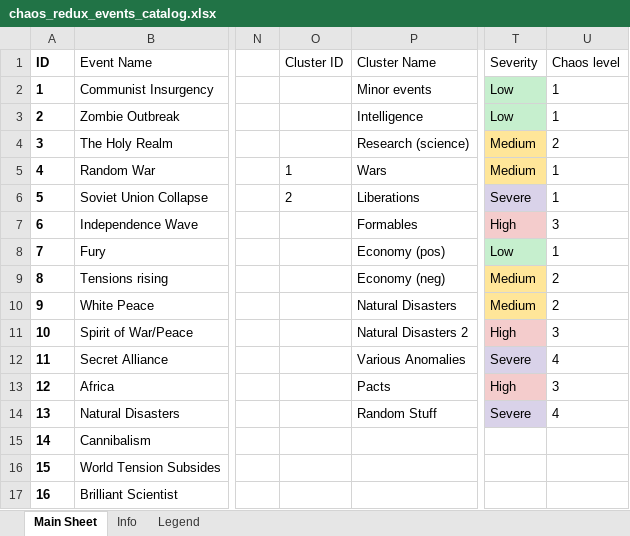
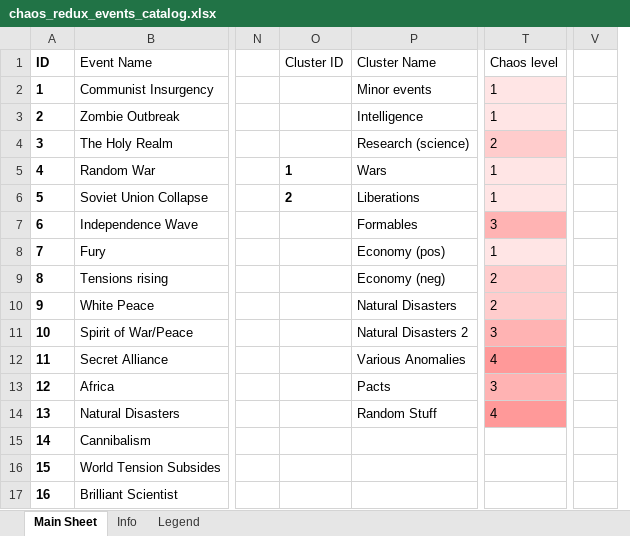
Before and after one commit to klimPaskov/Chaos-Redux, an Excel workbook: docs/spreadsheets/chaos_redux_events_catalog.xlsx, sheet Main Sheet, drawn as a sheet; only a part is shown, gaps mark what is left out; values as stored, in another font and other column widths than the file's, no borders; table styles not drawn; removed rows and columns are numbered as before the commit, all else as after; the diff names each change by its address in the sheet, - before the commit and + after, or states it on an @@ line.

Commit message:
Adjust catalog cluster table layout

```diff
--- a/docs/spreadsheets/chaos_redux_events_catalog.xlsx (sheet Main Sheet)
+++ b/docs/spreadsheets/chaos_redux_events_catalog.xlsx (sheet Main Sheet)
-column T, rows 1-14: Severity | Low | Low | Medium | Medium | Severe | High | Low | Medium | Medium | High | Severe | High | Severe
+column V, empty
-T2:T3 fill: none
+T2:T3 fill: #FFE5E5
-T4 fill: none
+T4 fill: #FFCCCC
-O5:O6 bold: off
+O5:O6 bold: on
-T5:T6 fill: none
+T5:T6 fill: #FFE5E5
-T7 fill: none
+T7 fill: #FFB3B3
-T8 fill: none
+T8 fill: #FFE5E5
-T9:T10 fill: none
+T9:T10 fill: #FFCCCC
-T11 fill: none
+T11 fill: #FFB3B3
-T12 fill: none
+T12 fill: #FF9999
-T13 fill: none
+T13 fill: #FFB3B3
-T14 fill: none
+T14 fill: #FF9999
```
